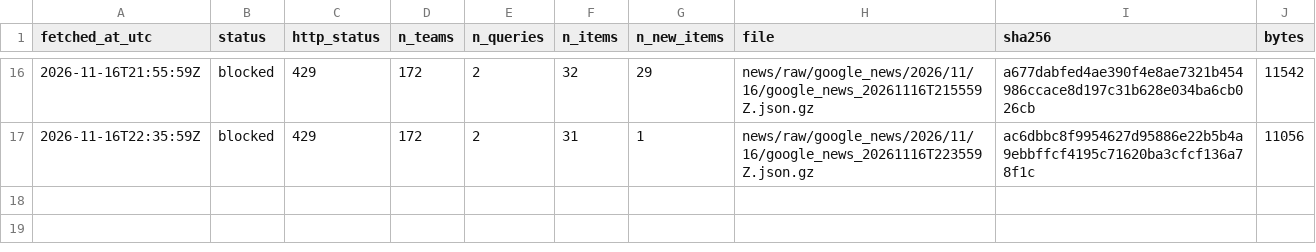
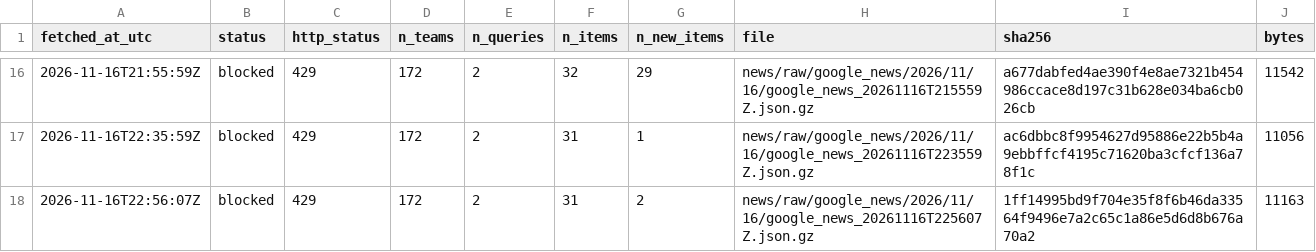
Before and after one commit to ohektner/shac-sb-index, a CSV file: data/status/news_log.csv, drawn as a sheet; only a part is shown, gaps mark what is left out.

```diff
--- a/data/status/news_log.csv
+++ b/data/status/news_log.csv
@@ -17 +17,2 @@ fetched_at_utc,status,http_status,n_teams,n_queries,n_items,n_new_items,file,sha
 2026-11-16T22:35:59Z,blocked,429,172,2,31,1,news/raw/google_news/2026/11/16/google_news_20261116T223559Z.json.gz,ac6dbbc8f9954627d95886e22b5b4a9ebbffcf4195c71620ba3cfcf136a78f1c,11056
+2026-11-16T22:56:07Z,blocked,429,172,2,31,2,news/raw/google_news/2026/11/16/google_news_20261116T225607Z.json.gz,1ff14995bd9f704e35f8f6b46da33564f9496e7a2c65c1a86e5d6d8b676a70a2,11163
```
